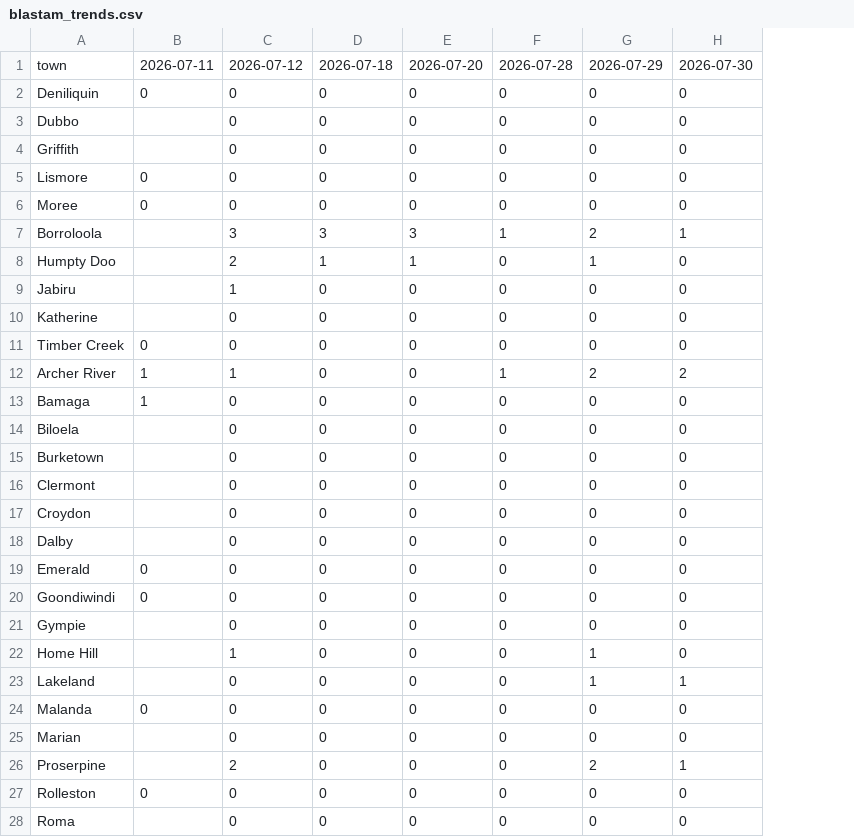
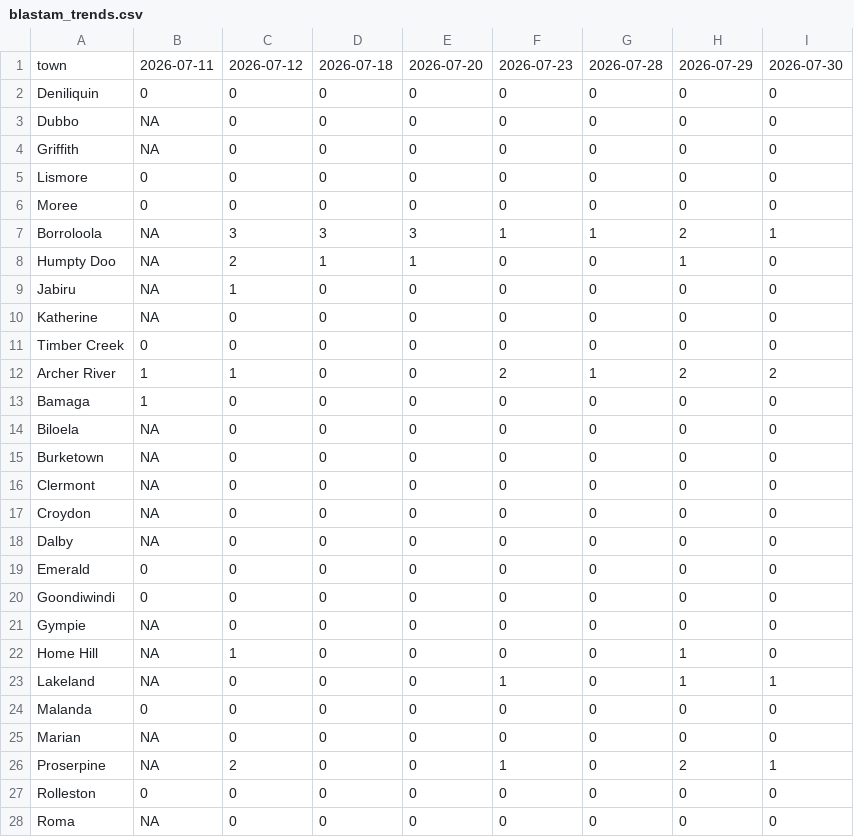
Before and after one commit to ben-ovenden/leaf-blast-epirice, a CSV file: blast_outputs/blastam_trends.csv, drawn as a sheet; only a part is shown; the diff covers the shown part only; the diff names each change by its address in the sheet, - before the commit and + after, or states it on an @@ line.

```diff
--- a/blast_outputs/blastam_trends.csv
+++ b/blast_outputs/blastam_trends.csv
+column G, rows 1-28: 2026-07-28 | 0 | 0 | 0 | 0 | 0 | 1 | 0 | 0 | 0 | 0 | 1 | 0 | 0 | 0 | 0 | 0 | 0 | 0 | 0 | 0 | 0 | 0 | 0 | 0 | 0 | 0 | 0
-F1: 2026-07-28
+F1: 2026-07-23
-B3:B4: (empty)
+B3:B4: NA
-B7:B10: (empty)
+B7:B10: NA
-F12: 1
+F12: 2
-B14:B18: (empty)
+B14:B18: NA
-B21:B23: (empty)
+B21:B23: NA
-F23: 0
+F23: 1
-B25:B26: (empty)
+B25:B26: NA
-F26: 0
+F26: 1
-B28: (empty)
+B28: NA
```
Also changed, not shown: 1 edited cell elsewhere in this file, blast_outputs/town_trends.csv, 6 other files.
